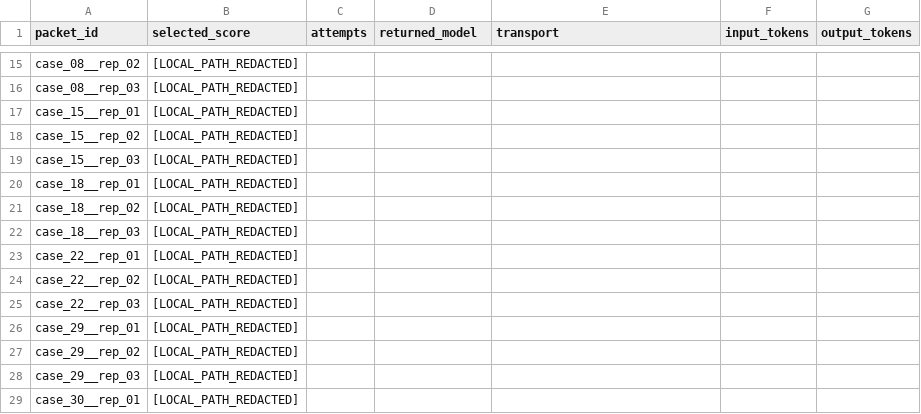
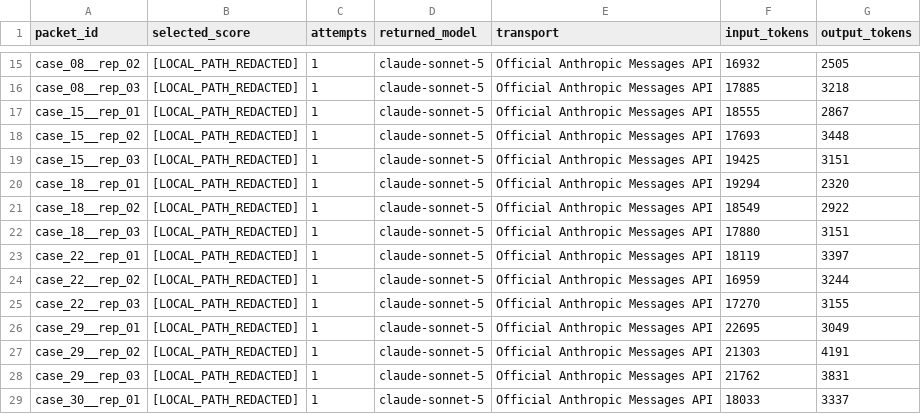
Before and after one commit to ohgiracho/mpds-paper, a CSV file: revision/analysis/pass1_component_controls_4condition_official_anthropic_v4/selection_provenance.csv, drawn as a sheet; only a part is shown, gaps mark what is left out; the diff covers the shown part only; the diff names each change by its address in the sheet, - before the commit and + after, or states it on an @@ line.

Commit message:
Update component-control Sonnet scores and Data S1

```diff
--- a/revision/analysis/pass1_component_controls_4condition_official_anthropic_v4/selection_provenance.csv
+++ b/revision/analysis/pass1_component_controls_4condition_official_anthropic_v4/selection_provenance.csv
-C15:C29 (attempts): (empty)
+C15:C29 (attempts): 1
-D15:D29 (returned_model): (empty)
+D15:D29 (returned_model): claude-sonnet-5
-E15:E29 (transport): (empty)
+E15:E29 (transport): Official Anthropic Messages API
-F15 (input_tokens): (empty)
+F15 (input_tokens): 16932
-G15 (output_tokens): (empty)
+G15 (output_tokens): 2505
-F16 (input_tokens): (empty)
+F16 (input_tokens): 17885
-G16 (output_tokens): (empty)
+G16 (output_tokens): 3218
-F17 (input_tokens): (empty)
+F17 (input_tokens): 18555
-G17 (output_tokens): (empty)
+G17 (output_tokens): 2867
-F18 (input_tokens): (empty)
+F18 (input_tokens): 17693
-G18 (output_tokens): (empty)
+G18 (output_tokens): 3448
-F19 (input_tokens): (empty)
+F19 (input_tokens): 19425
-G19 (output_tokens): (empty)
+G19 (output_tokens): 3151
-F20 (input_tokens): (empty)
+F20 (input_tokens): 19294
-G20 (output_tokens): (empty)
+G20 (output_tokens): 2320
-F21 (input_tokens): (empty)
+F21 (input_tokens): 18549
-G21 (output_tokens): (empty)
+G21 (output_tokens): 2922
-F22 (input_tokens): (empty)
+F22 (input_tokens): 17880
-G22 (output_tokens): (empty)
+G22 (output_tokens): 3151
-F23 (input_tokens): (empty)
+F23 (input_tokens): 18119
-G23 (output_tokens): (empty)
+G23 (output_tokens): 3397
-F24 (input_tokens): (empty)
+F24 (input_tokens): 16959
-G24 (output_tokens): (empty)
+G24 (output_tokens): 3244
-F25 (input_tokens): (empty)
+F25 (input_tokens): 17270
-G25 (output_tokens): (empty)
+G25 (output_tokens): 3155
-F26 (input_tokens): (empty)
+F26 (input_tokens): 22695
-G26 (output_tokens): (empty)
+G26 (output_tokens): 3049
-F27 (input_tokens): (empty)
+F27 (input_tokens): 21303
-G27 (output_tokens): (empty)
+G27 (output_tokens): 4191
-F28 (input_tokens): (empty)
+F28 (input_tokens): 21762
-G28 (output_tokens): (empty)
+G28 (output_tokens): 3831
-F29 (input_tokens): (empty)
+F29 (input_tokens): 18033
-G29 (output_tokens): (empty)
+G29 (output_tokens): 3337
```
Also changed, not shown: 75 edited cells elsewhere in this file, revision/analysis/component_control_pass1_case_level_analysis_official_anthropic_v1/component_control_pairwise_case_clustered.csv, revision/analysis/component_control_pass1_case_level_analysis_official_anthropic_v1/output_length_sensitivity.csv, 15 other files.
